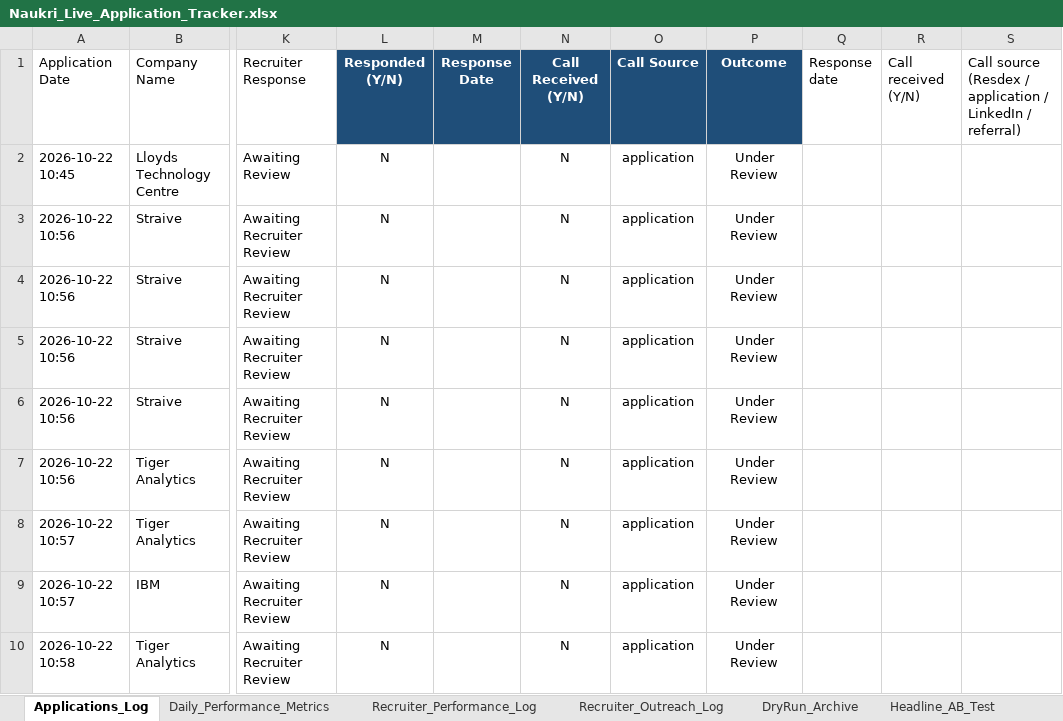
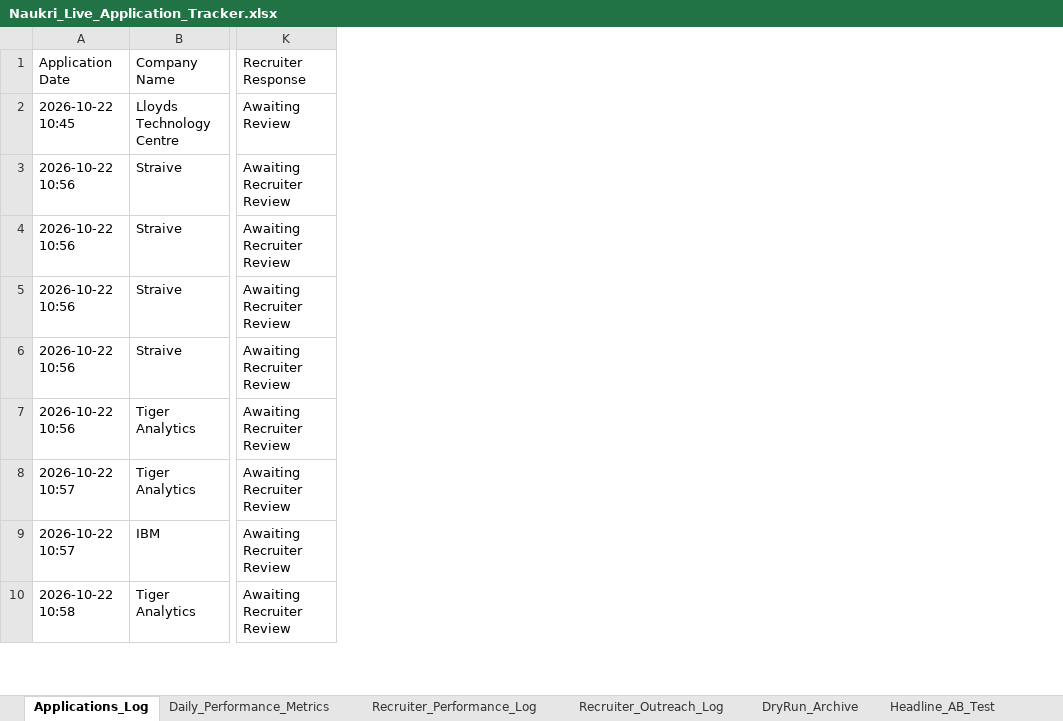
Before and after one commit to lavkushry/NaukariPro, an Excel workbook: Naukri_Live_Application_Tracker.xlsx, sheet Applications_Log, drawn as a sheet; only a part is shown, gaps mark what is left out; values as stored, in another font and other column widths than the file's, no borders; the diff names each change by its address in the sheet, - before the commit and + after, or states it on an @@ line.

```diff
--- a/Naukri_Live_Application_Tracker.xlsx (sheet Applications_Log)
+++ b/Naukri_Live_Application_Tracker.xlsx (sheet Applications_Log)
-column L (Responded (Y/N)), rows 2-10: all N
-column M (Response Date), empty
-column N (Call Received (Y/N)), rows 2-10: all N
-column O (Call Source), rows 2-10: all application
-column P (Outcome), rows 2-10: all Under Review
-column Q (Response date), empty
-column R (Call received (Y/N)), empty
-column S, row 1: Call source (Resdex / application / LinkedIn / referral)
```
Also changed, not shown: sheet LinkedIn_Applications_Log, sheet Recruiter_Outreach_Log, 45 other files.
